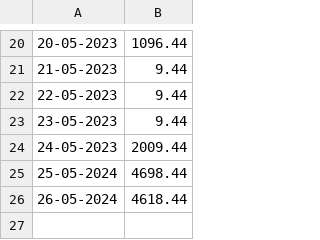
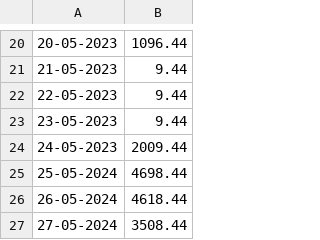
Before and after one commit to Baneeishaque/savings_bank_minimum_balance_analyzer_dart, a CSV file: dailyBalances_pnb.csv, drawn as a sheet; only a part is shown, gaps mark what is left out.

Commit message:
transaction data

```diff
--- a/dailyBalances_pnb.csv
+++ b/dailyBalances_pnb.csv
@@ -26 +26,2 @@
 26-05-2024,4618.44
+27-05-2024,3508.44
```
